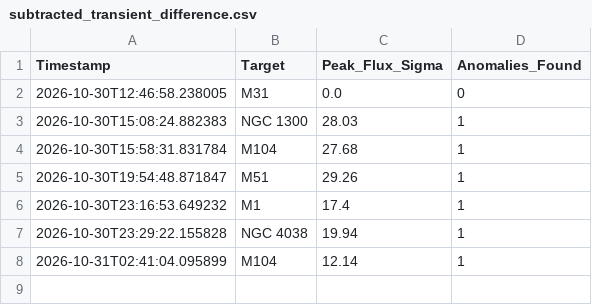
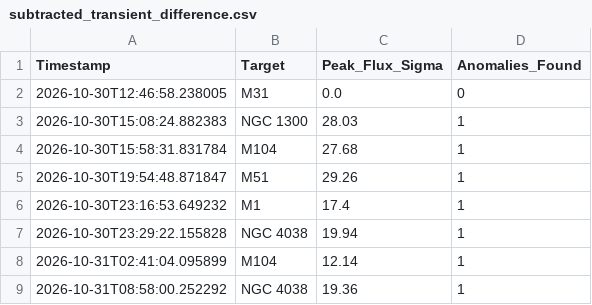
Before and after one commit to iamoptimusdad11/Rocketry-Team, a CSV file: data/subtracted_transient_difference.csv, drawn as a sheet.

```diff
--- a/data/subtracted_transient_difference.csv
+++ b/data/subtracted_transient_difference.csv
@@ -8 +8,2 @@ Timestamp,Target,Peak_Flux_Sigma,Anomalies_Found
 2026-10-31T02:41:04.095899,M104,12.14,1
+2026-10-31T08:58:00.252292,NGC 4038,19.36,1
```
Also changed, not shown: 5 other files.
